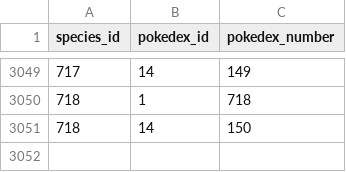
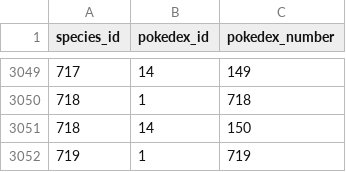
Before and after one commit to veekun/pokedex, a CSV file: pokedex/data/csv/pokemon_dex_numbers.csv, drawn as a sheet; only a part is shown, gaps mark what is left out.

```diff
--- a/pokedex/data/csv/pokemon_dex_numbers.csv
+++ b/pokedex/data/csv/pokemon_dex_numbers.csv
@@ -3051 +3051,2 @@ species_id,pokedex_id,pokedex_number
 718,14,150
+719,1,719
```
Also changed, not shown: pokedex/data/csv/pokemon_species_names.csv, 1 other file.
